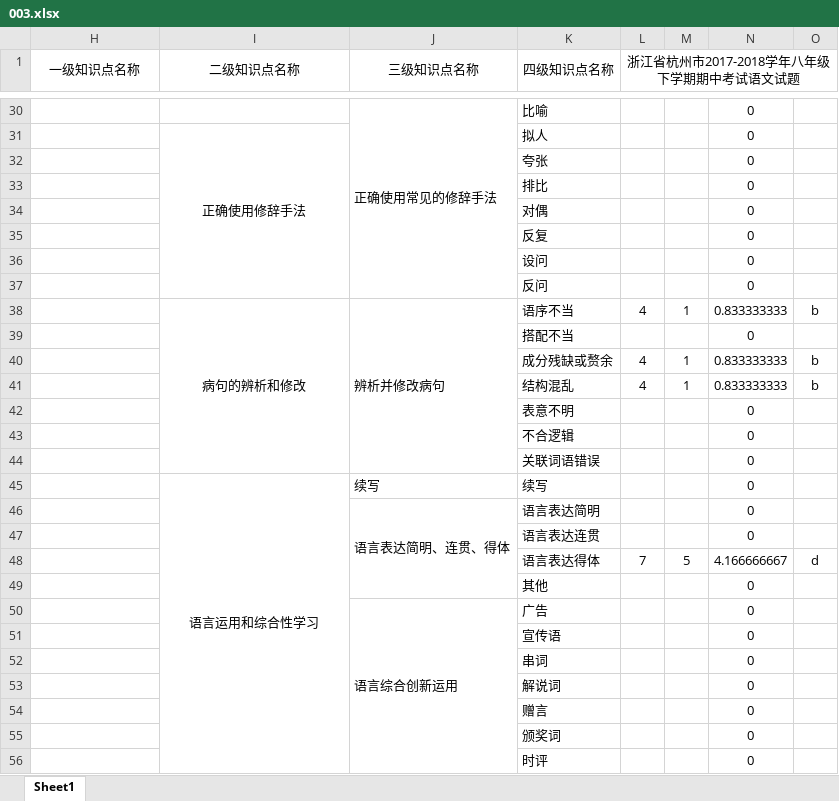
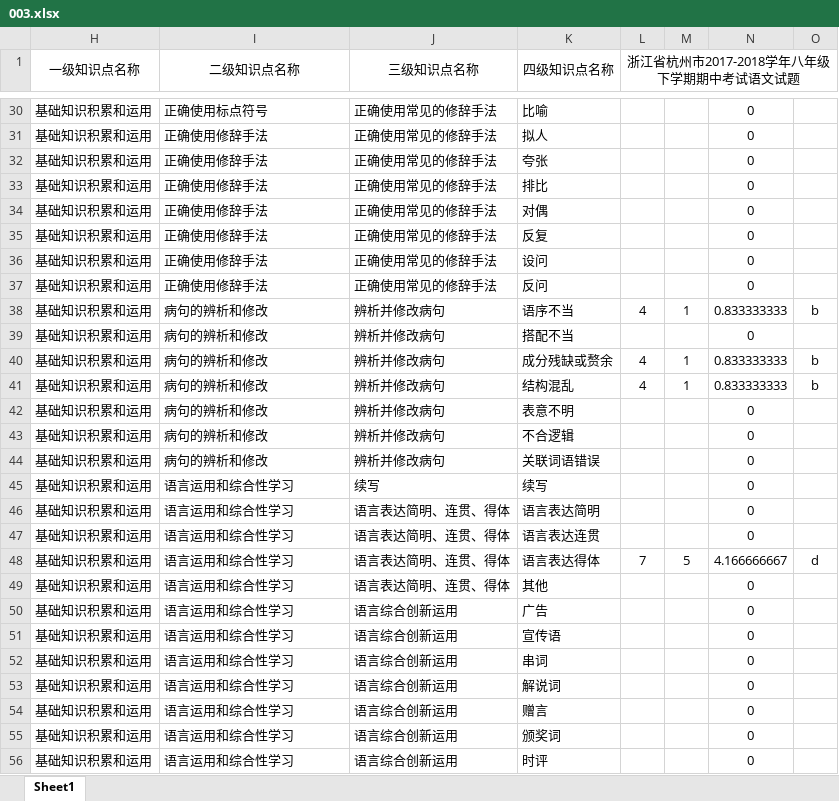
Before and after one commit to loveprolife/test6, an Excel workbook: 002/dao/xiaotu/chuzhong_yuwen/003.xlsx, sheet Sheet1, drawn as a sheet; only a part is shown, gaps mark what is left out; values as stored, in another font and other column widths than the file's, no borders; conditional formats not drawn; the diff covers the shown part only; the diff names each change by its address in the sheet, - before the commit and + after, or states it on an @@ line.

```diff
--- a/002/dao/xiaotu/chuzhong_yuwen/003.xlsx (sheet Sheet1)
+++ b/002/dao/xiaotu/chuzhong_yuwen/003.xlsx (sheet Sheet1)
-H30:H56 (一级知识点名称): (empty)
+H30:H56 (一级知识点名称): 基础知识积累和运用
-I30 (二级知识点名称): (empty)
+I30 (二级知识点名称): 正确使用标点符号
-J30:J37 merged
-I31 alignment: center
+I31 alignment: left
-I31:I37 merged
-J31:J37 (三级知识点名称): (empty)
+J31:J37 (三级知识点名称): 正确使用常见的修辞手法
-I32:I37 (二级知识点名称): (empty)
+I32:I37 (二级知识点名称): 正确使用修辞手法
-I38 alignment: center
+I38 alignment: left
-I38:I44 merged
-J38:J44 merged
-I39:I44 (二级知识点名称): (empty)
+I39:I44 (二级知识点名称): 病句的辨析和修改
-J39:J44 (三级知识点名称): (empty)
+J39:J44 (三级知识点名称): 辨析并修改病句
-I45 alignment: center
+I45 alignment: left
-I45:I65 merged
-I46:I56 (二级知识点名称): (empty)
+I46:I56 (二级知识点名称): 语言运用和综合性学习
-J46:J49 merged
-J47:J49 (三级知识点名称): (empty)
+J47:J49 (三级知识点名称): 语言表达简明、连贯、得体
-J50:J58 merged
-J51:J56 (三级知识点名称): (empty)
+J51:J56 (三级知识点名称): 语言综合创新运用
```
Also changed, not shown: 47 removed rows, 495 edited cells, cell formats and merged cells elsewhere in this sheet, 002/dao/xiaotu/chuzhong_yuwen/002.xlsx, 2 other files.
